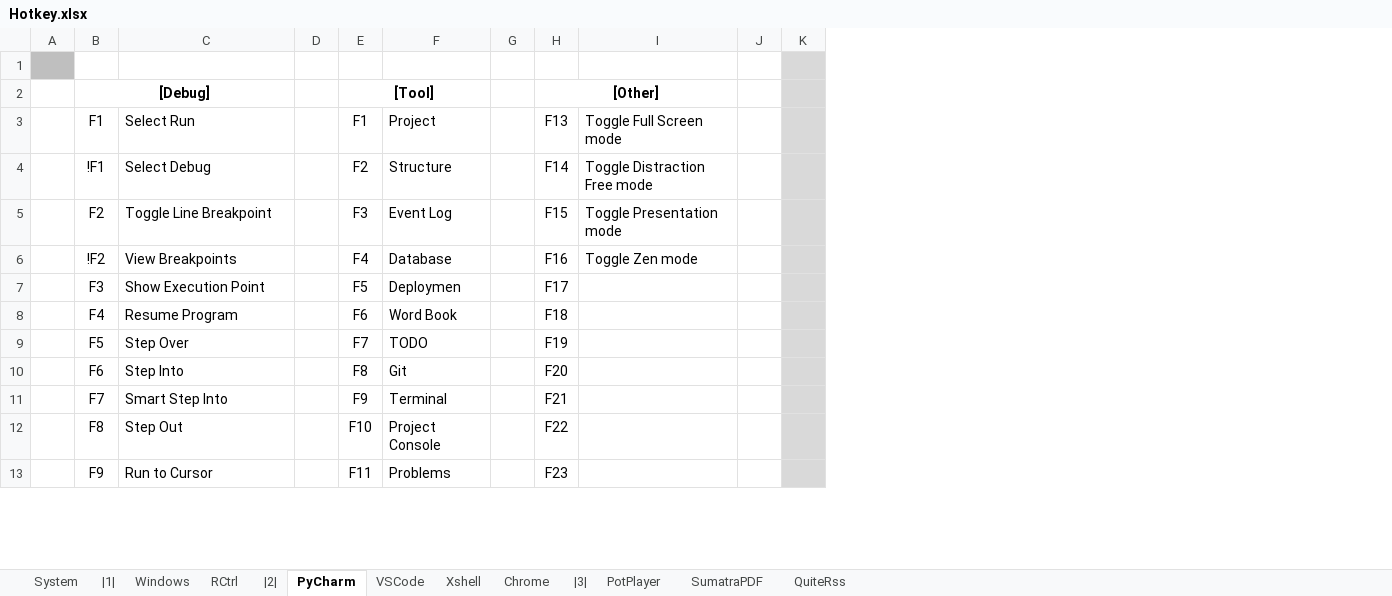
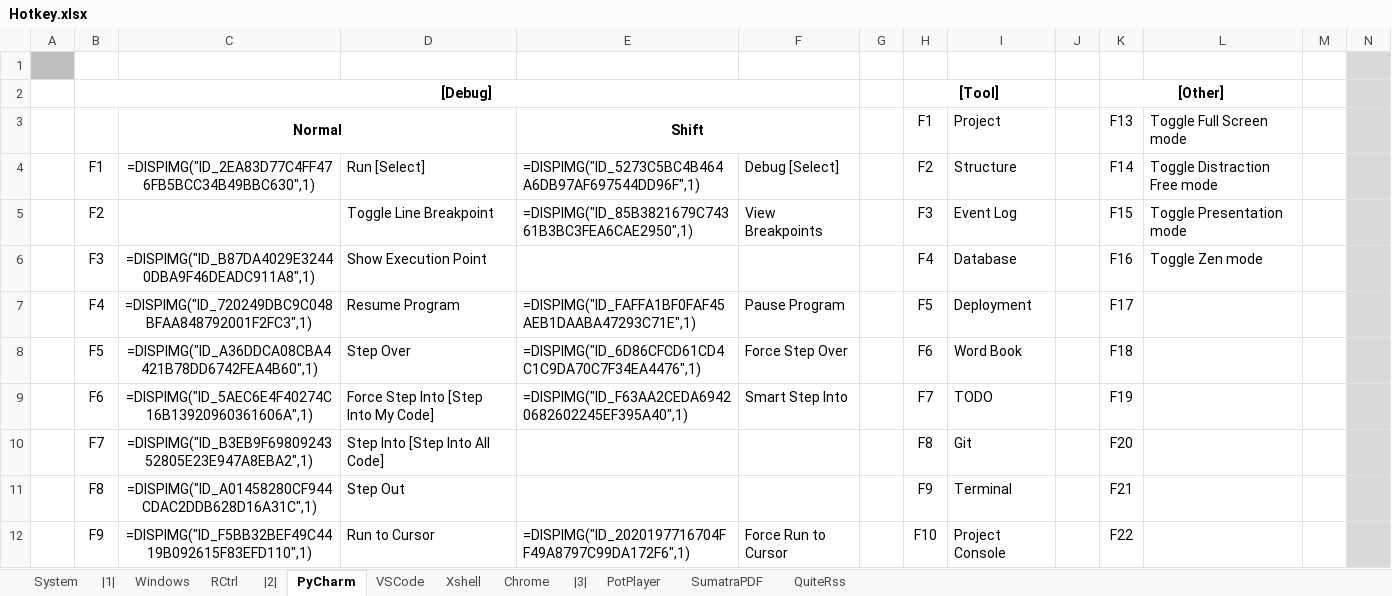
Before and after one commit to By2048/Ahk, an Excel workbook: Doc/Hotkey.xlsx, sheet PyCharm, drawn as a sheet; only a part is shown; values as stored, in another font and other column widths than the file's, no borders; removed rows and columns are numbered as before the commit, all else as after; rows hold the shown columns only; the diff covers the shown part only; the diff names each change by its address in the sheet, - before the commit and + after, or states it on an @@ line.

```diff
--- a/Doc/Hotkey.xlsx (sheet PyCharm)
+++ b/Doc/Hotkey.xlsx (sheet PyCharm)
+column C, rows 3-12: Normal | =DISPIMG("ID_2EA83D77C4FF476FB5BCC34B49BBC630",1) |  | =DISPIMG("ID_B87DA4029E32440DBA9F46DEADC911A8",1) | =DISPIMG("ID_720249DBC9C048BFAA848792001F2FC3",1) | =DISPIMG("ID_A36DDCA08CBA4421B78DD6742FEA4B60",1) | =DISPIMG("ID_5AEC6E4F40274C16B13920960361606A",1) | =DISPIMG("ID_B3EB9F6980924352805E23E947A8EBA2",1) | =DISPIMG("ID_A01458280CF944CDAC2DDB628D16A31C",1) | =DISPIMG("ID_F5BB32BEF49C4419B092615F83EFD110",1)
+column E, rows 3-12: Shift | =DISPIMG("ID_5273C5BC4B464A6DB97AF697544DD96F",1) | =DISPIMG("ID_85B3821679C74361B3BC3FEA6CAE2950",1) |  | =DISPIMG("ID_FAFFA1BF0FAF45AEB1DAABA47293C71E",1) | =DISPIMG("ID_6D86CFCD61CD4C1C9DA70C7F34EA4476",1) | =DISPIMG("ID_F63AA2CEDA69420682602245EF395A40",1) |  |  | =DISPIMG("ID_2020197716704FF49A8797C99DA172F6",1)
+column F, rows 4-12: Debug [Select] | View Breakpoints |  | Pause Program | Force Step Over | Smart Step Into |  |  | Force Run to Cursor
-B3 ([Debug]): F1
+B3 ([Debug]): (empty)
-D3: Select Run
+D3: (empty)
-B4 ([Debug]): !F1
+B4 ([Debug]): F1
-D4: Select Debug
+D4: Run [Select]
-row 6:  | !F2 | View Breakpoints |  | F4 | Database |  | F16 | Toggle Zen mode
-H6 ([Tool]): F5
+H6 ([Tool]): F4
-I6: Deploymen
+I6: Database
-K6 ([Other]): F17
+K6 ([Other]): F16
-L6: (empty)
+L6: Toggle Zen mode
-H7 ([Tool]): F6
+H7 ([Tool]): F5
-I7: Word Book
+I7: Deployment
-K7 ([Other]): F18
+K7 ([Other]): F17
-H8 ([Tool]): F7
+H8 ([Tool]): F6
-I8: TODO
+I8: Word Book
-K8 ([Other]): F19
+K8 ([Other]): F18
-D9: Step Into
+D9: Force Step Into [Step Into My Code]
-H9 ([Tool]): F8
+H9 ([Tool]): F7
-I9: Git
+I9: TODO
-K9 ([Other]): F20
+K9 ([Other]): F19
-D10: Smart Step Into
+D10: Step Into [Step Into All Code]
-H10 ([Tool]): F9
+H10 ([Tool]): F8
-I10: Terminal
+I10: Git
-K10 ([Other]): F21
+K10 ([Other]): F20
-H11 ([Tool]): F10
+H11 ([Tool]): F9
-I11: Project Console
+I11: Terminal
-K11 ([Other]): F22
+K11 ([Other]): F21
-H12 ([Tool]): F11
+H12 ([Tool]): F10
-I12: Problems
+I12: Project Console
-K12 ([Other]): F23
+K12 ([Other]): F22
```
Also changed, not shown: 10 edited cells elsewhere in this sheet, charts or pictures, 5 other files.
